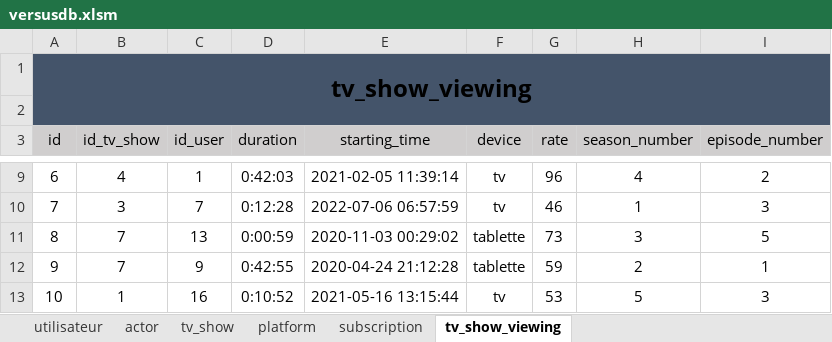
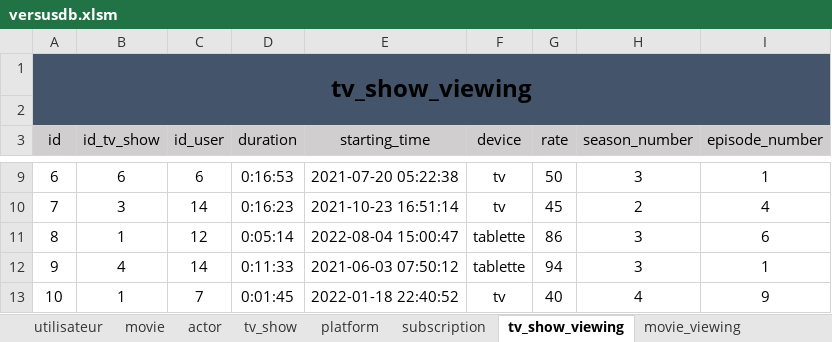
Before and after one commit to superneyluj/versus_database, an Excel workbook: versusdb.xlsm, sheet tv_show_viewing, drawn as a sheet; only a part is shown, gaps mark what is left out; values as stored, in another font and other column widths than the file's, no borders; the diff covers the shown part only; the diff names each change by its address in the sheet, - before the commit and + after, or states it on an @@ line.

```diff
--- a/versusdb.xlsm (sheet tv_show_viewing)
+++ b/versusdb.xlsm (sheet tv_show_viewing)
+sheet tab: movie
+sheet tab: movie_viewing
-B9 (id_tv_show): 4
+B9 (id_tv_show): 6
-C9 (id_user): 1
+C9 (id_user): 6
-D9 (duration): 0:42:03
+D9 (duration): 0:16:53
-E9 (starting_time): 2021-02-05 11:39:14
+E9 (starting_time): 2021-07-20 05:22:38
-G9 (rate): 96
+G9 (rate): 50
-H9 (season_number): 4
+H9 (season_number): 3
-I9 (episode_number): 2
+I9 (episode_number): 1
-C10 (id_user): 7
+C10 (id_user): 14
-D10 (duration): 0:12:28
+D10 (duration): 0:16:23
-E10 (starting_time): 2022-07-06 06:57:59
+E10 (starting_time): 2021-10-23 16:51:14
-G10 (rate): 46
+G10 (rate): 45
-H10 (season_number): 1
+H10 (season_number): 2
-I10 (episode_number): 3
+I10 (episode_number): 4
-B11 (id_tv_show): 7
+B11 (id_tv_show): 1
-C11 (id_user): 13
+C11 (id_user): 12
-D11 (duration): 0:00:59
+D11 (duration): 0:05:14
-E11 (starting_time): 2020-11-03 00:29:02
+E11 (starting_time): 2022-08-04 15:00:47
-G11 (rate): 73
+G11 (rate): 86
-I11 (episode_number): 5
+I11 (episode_number): 6
-B12 (id_tv_show): 7
+B12 (id_tv_show): 4
-C12 (id_user): 9
+C12 (id_user): 14
-D12 (duration): 0:42:55
+D12 (duration): 0:11:33
-E12 (starting_time): 2020-04-24 21:12:28
+E12 (starting_time): 2021-06-03 07:50:12
-G12 (rate): 59
+G12 (rate): 94
-H12 (season_number): 2
+H12 (season_number): 3
-C13 (id_user): 16
+C13 (id_user): 7
-D13 (duration): 0:10:52
+D13 (duration): 0:01:45
-E13 (starting_time): 2021-05-16 13:15:44
+E13 (starting_time): 2022-01-18 22:40:52
-G13 (rate): 53
+G13 (rate): 40
-H13 (season_number): 5
+H13 (season_number): 4
-I13 (episode_number): 3
+I13 (episode_number): 9
```
Also changed, not shown: 45 edited cells elsewhere in this sheet, sheet actor, sheet utilisateur, sheet subscription, other sheet tabs.
